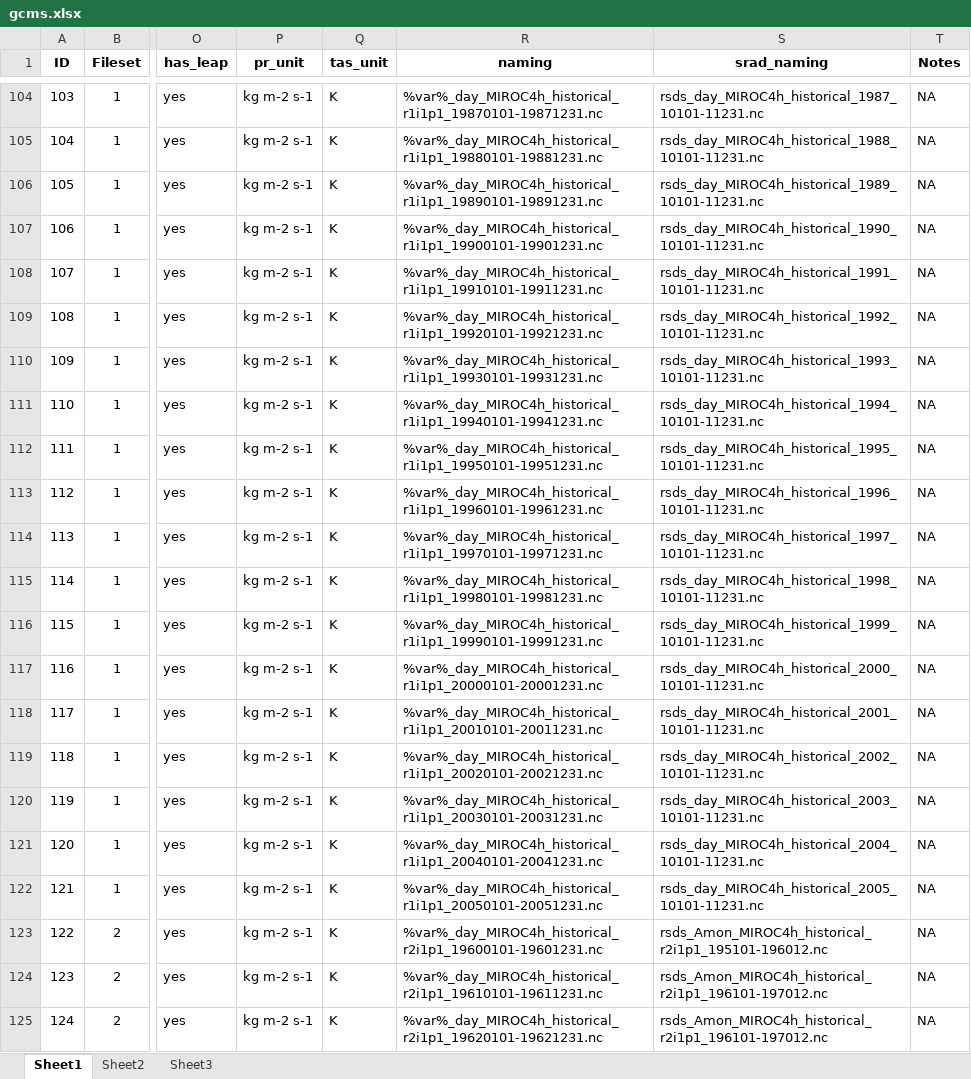
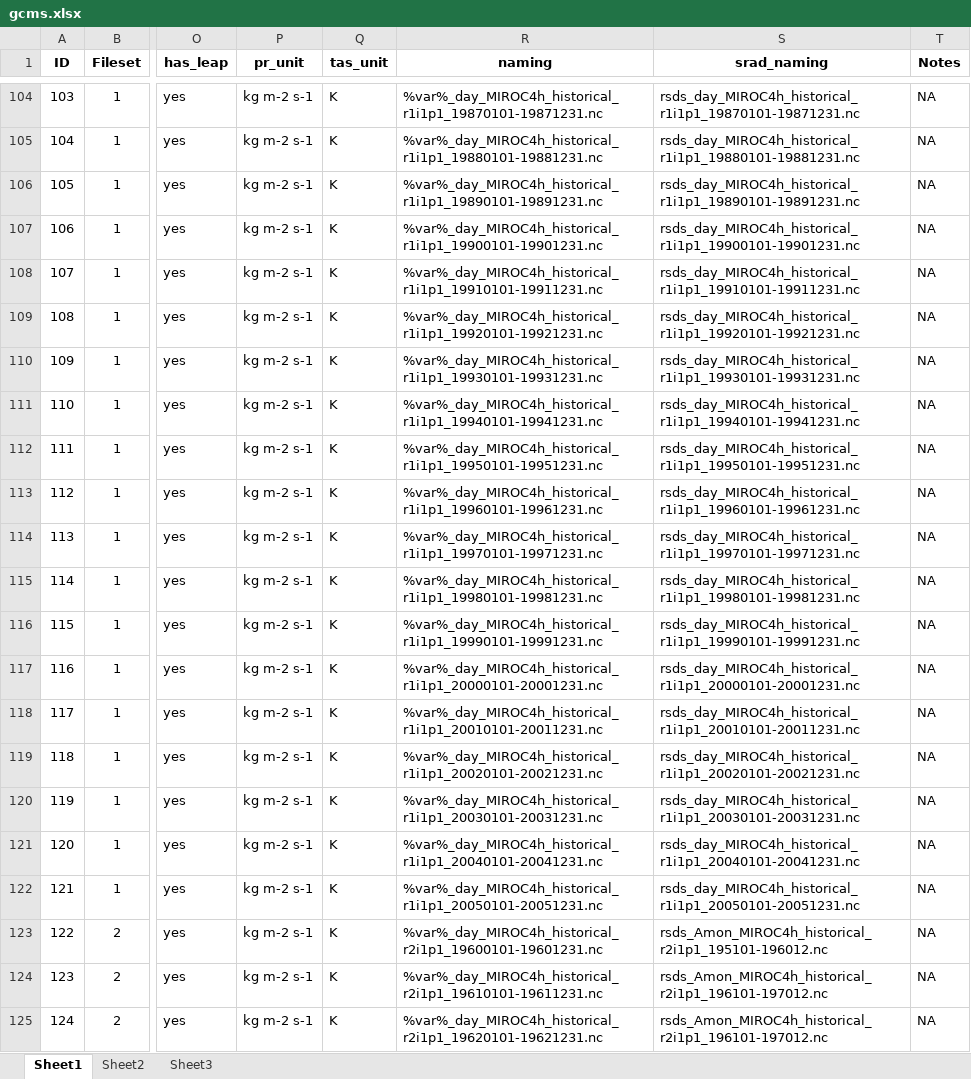
Before and after one commit to geocitizens/dapa-climate-change, an Excel workbook: PhD/0008-CMIP5/data/gcms.xlsx, sheet Sheet1, drawn as a sheet; only a part is shown, gaps mark what is left out; values as stored, in another font and other column widths than the file's, no borders; the diff covers the shown part only; the diff names each change by its address in the sheet, - before the commit and + after, or states it on an @@ line.

```diff
--- a/PhD/0008-CMIP5/data/gcms.xlsx (sheet Sheet1)
+++ b/PhD/0008-CMIP5/data/gcms.xlsx (sheet Sheet1)
-S104 (srad_naming): rsds_day_MIROC4h_historical_1987_10101-11231.nc
+S104 (srad_naming): rsds_day_MIROC4h_historical_r1i1p1_19870101-19871231.nc
-S105 (srad_naming): rsds_day_MIROC4h_historical_1988_10101-11231.nc
+S105 (srad_naming): rsds_day_MIROC4h_historical_r1i1p1_19880101-19881231.nc
-S106 (srad_naming): rsds_day_MIROC4h_historical_1989_10101-11231.nc
+S106 (srad_naming): rsds_day_MIROC4h_historical_r1i1p1_19890101-19891231.nc
-S107 (srad_naming): rsds_day_MIROC4h_historical_1990_10101-11231.nc
+S107 (srad_naming): rsds_day_MIROC4h_historical_r1i1p1_19900101-19901231.nc
-S108 (srad_naming): rsds_day_MIROC4h_historical_1991_10101-11231.nc
+S108 (srad_naming): rsds_day_MIROC4h_historical_r1i1p1_19910101-19911231.nc
-S109 (srad_naming): rsds_day_MIROC4h_historical_1992_10101-11231.nc
+S109 (srad_naming): rsds_day_MIROC4h_historical_r1i1p1_19920101-19921231.nc
-S110 (srad_naming): rsds_day_MIROC4h_historical_1993_10101-11231.nc
+S110 (srad_naming): rsds_day_MIROC4h_historical_r1i1p1_19930101-19931231.nc
-S111 (srad_naming): rsds_day_MIROC4h_historical_1994_10101-11231.nc
+S111 (srad_naming): rsds_day_MIROC4h_historical_r1i1p1_19940101-19941231.nc
-S112 (srad_naming): rsds_day_MIROC4h_historical_1995_10101-11231.nc
+S112 (srad_naming): rsds_day_MIROC4h_historical_r1i1p1_19950101-19951231.nc
-S113 (srad_naming): rsds_day_MIROC4h_historical_1996_10101-11231.nc
+S113 (srad_naming): rsds_day_MIROC4h_historical_r1i1p1_19960101-19961231.nc
-S114 (srad_naming): rsds_day_MIROC4h_historical_1997_10101-11231.nc
+S114 (srad_naming): rsds_day_MIROC4h_historical_r1i1p1_19970101-19971231.nc
-S115 (srad_naming): rsds_day_MIROC4h_historical_1998_10101-11231.nc
+S115 (srad_naming): rsds_day_MIROC4h_historical_r1i1p1_19980101-19981231.nc
-S116 (srad_naming): rsds_day_MIROC4h_historical_1999_10101-11231.nc
+S116 (srad_naming): rsds_day_MIROC4h_historical_r1i1p1_19990101-19991231.nc
-S117 (srad_naming): rsds_day_MIROC4h_historical_2000_10101-11231.nc
+S117 (srad_naming): rsds_day_MIROC4h_historical_r1i1p1_20000101-20001231.nc
-S118 (srad_naming): rsds_day_MIROC4h_historical_2001_10101-11231.nc
+S118 (srad_naming): rsds_day_MIROC4h_historical_r1i1p1_20010101-20011231.nc
-S119 (srad_naming): rsds_day_MIROC4h_historical_2002_10101-11231.nc
+S119 (srad_naming): rsds_day_MIROC4h_historical_r1i1p1_20020101-20021231.nc
-S120 (srad_naming): rsds_day_MIROC4h_historical_2003_10101-11231.nc
+S120 (srad_naming): rsds_day_MIROC4h_historical_r1i1p1_20030101-20031231.nc
-S121 (srad_naming): rsds_day_MIROC4h_historical_2004_10101-11231.nc
+S121 (srad_naming): rsds_day_MIROC4h_historical_r1i1p1_20040101-20041231.nc
-S122 (srad_naming): rsds_day_MIROC4h_historical_2005_10101-11231.nc
+S122 (srad_naming): rsds_day_MIROC4h_historical_r1i1p1_20050101-20051231.nc
```
Also changed, not shown: 27 edited cells elsewhere in this sheet, 4 other files.
